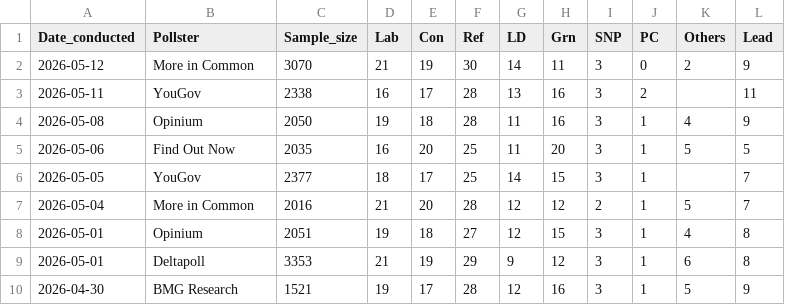
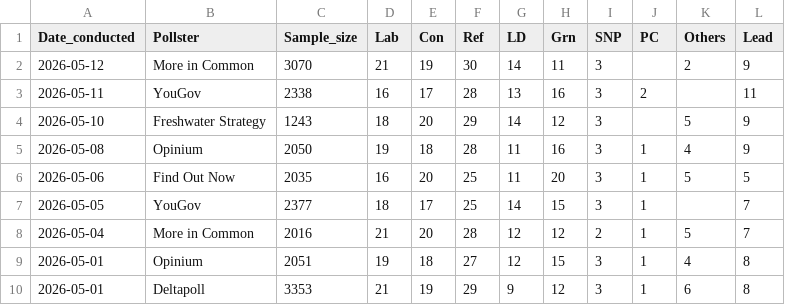
Before and after one commit to Andrevitali/PollsProject, a CSV file: Uk_polls_clean.csv, drawn as a sheet; only a part is shown; the shorter side is filled out with more unchanged rows.

```diff
--- a/Uk_polls_clean.csv
+++ b/Uk_polls_clean.csv
@@ -1,4 +1,5 @@
 Date_conducted,Pollster,Sample_size,Lab,Con,Ref,LD,Grn,SNP,PC,Others,Lead
-2026-05-12,More in Common,3070,21,19,30,14,11,3,0,2,9
+2026-05-12,More in Common,3070,21,19,30,14,11,3,,2,9
 2026-05-11,YouGov,2338,16,17,28,13,16,3,2,,11
+2026-05-10,Freshwater Strategy,1243,18,20,29,14,12,3,,5,9
 2026-05-08,Opinium,2050,19,18,28,11,16,3,1,4,9
```
Also changed, not shown: UK_national_polls_last5years_bs4.csv, 1 other file.
